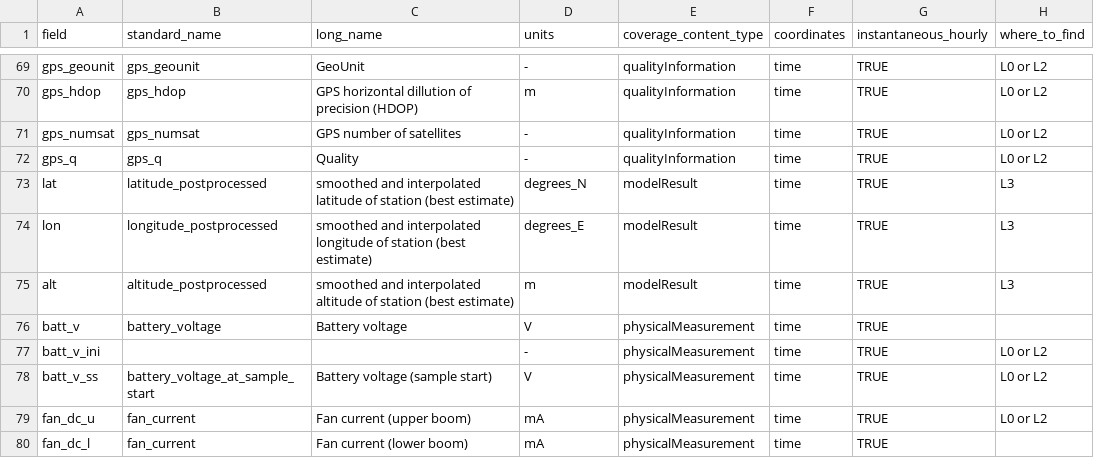
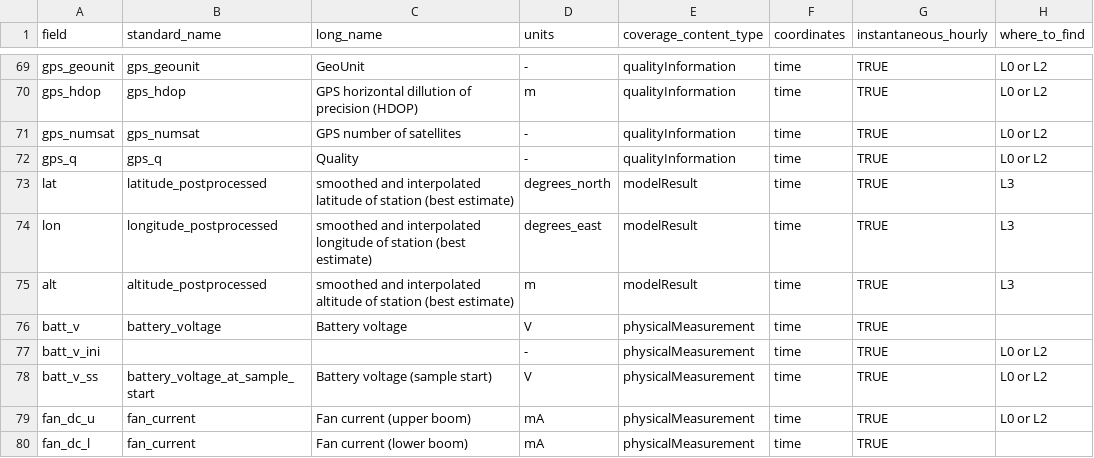
Before and after one commit to GEUS-Glaciology-and-Climate/pypromice, a CSV file: src/pypromice/resources/variables.csv, drawn as a sheet; only a part is shown, gaps mark what is left out; the diff names each change by its address in the sheet, - before the commit and + after, or states it on an @@ line.

Commit message:
updated lat, lon units

```diff
--- a/src/pypromice/resources/variables.csv
+++ b/src/pypromice/resources/variables.csv
-D73 (units): degrees_N
+D73 (units): degrees_north
-D74 (units): degrees_E
+D74 (units): degrees_east
```
